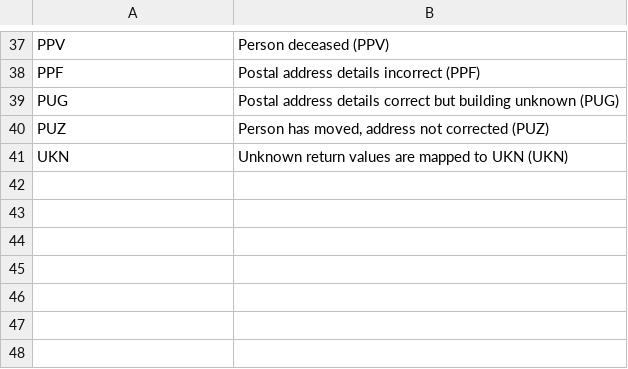
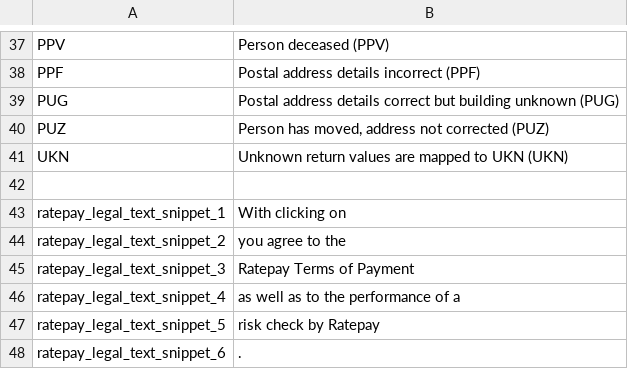
Before and after one commit to PAYONE-GmbH/magento-2, a CSV file: i18n/en_US.csv, drawn as a sheet; only a part is shown, gaps mark what is left out; the diff names each change by its address in the sheet, - before the commit and + after, or states it on an @@ line.

```diff
--- a/i18n/en_US.csv
+++ b/i18n/en_US.csv
+row 42: (empty)
+row 43: ratepay_legal_text_snippet_1 | With clicking on
+row 44: ratepay_legal_text_snippet_2 | you agree to the
+row 45: ratepay_legal_text_snippet_3 | Ratepay Terms of Payment
+row 46: ratepay_legal_text_snippet_4 | as well as to the performance of a
+row 47: ratepay_legal_text_snippet_5 | risk check by Ratepay
+row 48: ratepay_legal_text_snippet_6 | .
```
Also changed, not shown: i18n/de_DE.csv, 31 other files.
